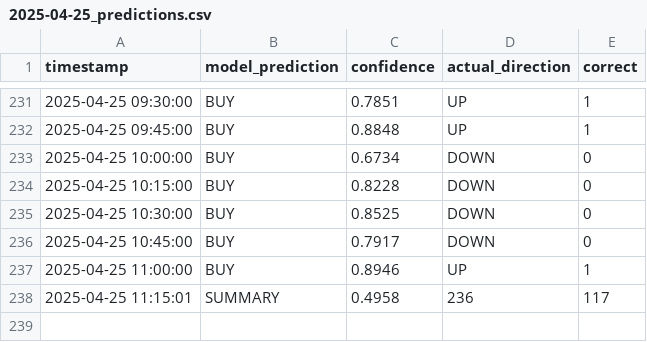
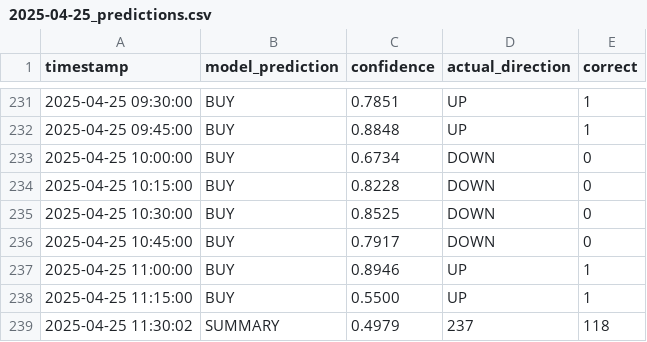
Before and after one commit to iamyusufgoktas/ml-trader1-logs, a CSV file: prediction_logs/2025-04-25_predictions.csv, drawn as a sheet; only a part is shown, gaps mark what is left out; removed rows and columns are numbered as before the commit, all else as after; the diff names each change by its address in the sheet, - before the commit and + after, or states it on an @@ line.

Commit message:
Update prediction data 2025-04-25T11:30:02.084648+00:00

```diff
--- a/prediction_logs/2025-04-25_predictions.csv
+++ b/prediction_logs/2025-04-25_predictions.csv
-row 238: 2025-04-25 11:15:01 | SUMMARY | 0.4958 | 236 | 117
+row 238: 2025-04-25 11:15:00 | BUY | 0.5500 | UP | 1
+row 239: 2025-04-25 11:30:02 | SUMMARY | 0.4979 | 237 | 118
```
